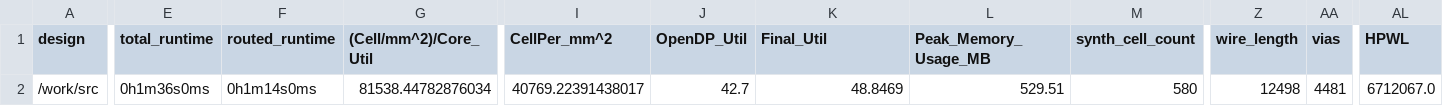
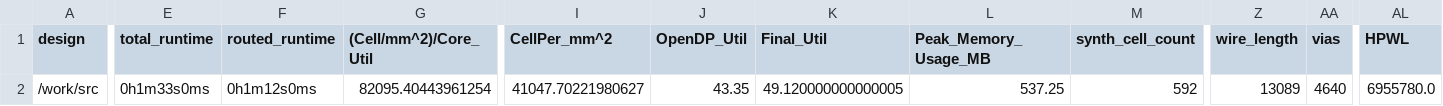
Before and after one commit to TinyTapeout/tinytapeout-07, a CSV file: projects/tt_um_ender_clock/stats/metrics.csv, drawn as a sheet; only a part is shown, gaps mark what is left out; the diff covers the shown part only; the diff names each change by its address in the sheet, - before the commit and + after, or states it on an @@ line.

Commit message:
feat: update project tt_um_ender_clock from ender110/tt07-clock
Commit: 06e62234b91c5e0854619810968ef71996dbc96b
Workflow: https://github.com/ender110/tt07-clock/actions/runs/9044236933

```diff
--- a/projects/tt_um_ender_clock/stats/metrics.csv
+++ b/projects/tt_um_ender_clock/stats/metrics.csv
-E2 (total_runtime): 0h1m36s0ms
+E2 (total_runtime): 0h1m33s0ms
-F2 (routed_runtime): 0h1m14s0ms
+F2 (routed_runtime): 0h1m12s0ms
-G2 ((Cell/mm^2)/Core_Util): 81538.44782876034
+G2 ((Cell/mm^2)/Core_Util): 82095.40443961254
-I2 (CellPer_mm^2): 40769.22391438017
+I2 (CellPer_mm^2): 41047.70221980627
-J2 (OpenDP_Util): 42.7
+J2 (OpenDP_Util): 43.35
-K2 (Final_Util): 48.8469
+K2 (Final_Util): 49.120000000000005
-L2 (Peak_Memory_Usage_MB): 529.51
+L2 (Peak_Memory_Usage_MB): 537.25
-M2 (synth_cell_count): 580
+M2 (synth_cell_count): 592
-Z2 (wire_length): 12498
+Z2 (wire_length): 13089
-AA2 (vias): 4481
+AA2 (vias): 4640
-AL2 (HPWL): 6712067.0
+AL2 (HPWL): 6955780.0
```
Also changed, not shown: 17 edited cells elsewhere in this file, 6 other files.
